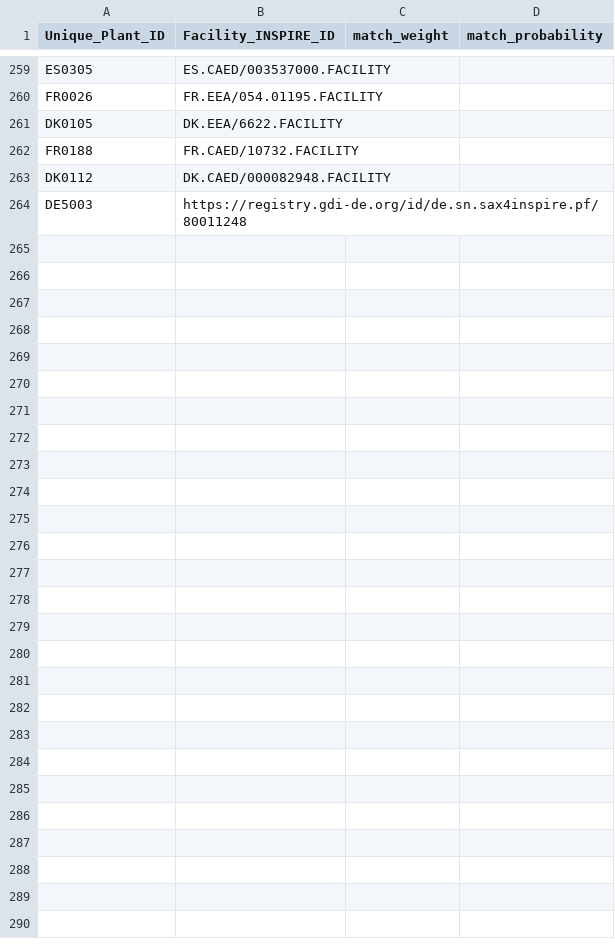
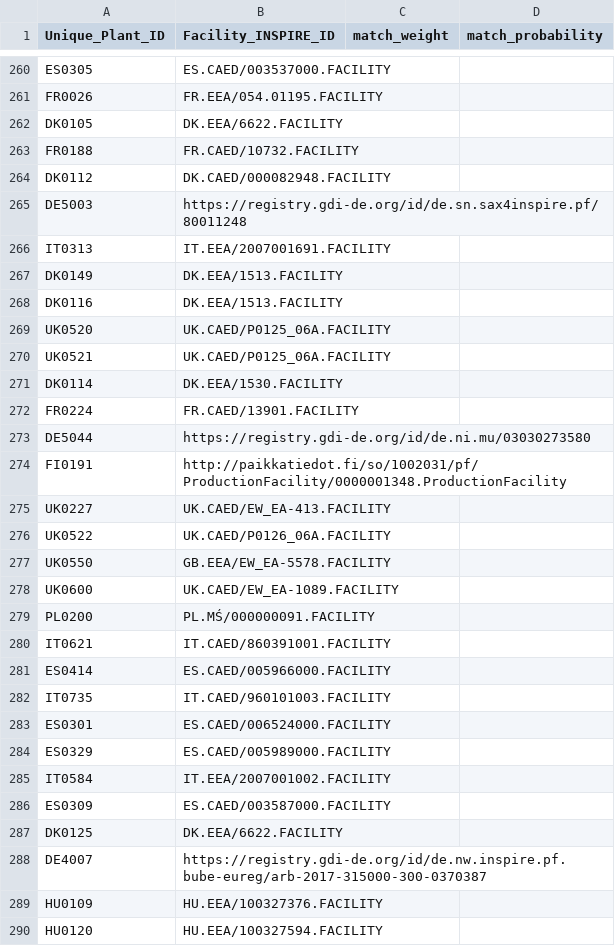
Before and after one commit to leostimpfle/iep, a CSV file: iep/_input/links_lcp_facility.csv, drawn as a sheet; only a part is shown, gaps mark what is left out; the diff covers the shown part only.

Commit message:
Batch of manual links

```diff
--- a/iep/_input/links_lcp_facility.csv
+++ b/iep/_input/links_lcp_facility.csv
@@ -264 +265,26 @@ DK0112,DK.CAED/000082948.FACILITY,,
 DE5003,https://registry.gdi-de.org/id/de.sn.sax4inspire.pf/80011248,,
+IT0313,IT.EEA/2007001691.FACILITY,,
+DK0149,DK.EEA/1513.FACILITY,,
+DK0116,DK.EEA/1513.FACILITY,,
+UK0520,UK.CAED/P0125_06A.FACILITY,,
+UK0521,UK.CAED/P0125_06A.FACILITY,,
+DK0114,DK.EEA/1530.FACILITY,,
+FR0224,FR.CAED/13901.FACILITY,,
+DE5044,https://registry.gdi-de.org/id/de.ni.mu/03030273580,,
+FI0191,http://paikkatiedot.fi/so/1002031/pf/ProductionFacility/0000001348.ProductionFacility,,
+UK0227,UK.CAED/EW_EA-413.FACILITY,,
+UK0522,UK.CAED/P0126_06A.FACILITY,,
+UK0550,GB.EEA/EW_EA-5578.FACILITY,,
+UK0600,UK.CAED/EW_EA-1089.FACILITY,,
+PL0200,PL.MŚ/000000091.FACILITY,,
+IT0621,IT.CAED/860391001.FACILITY,,
+ES0414,ES.CAED/005966000.FACILITY,,
+IT0735,IT.CAED/960101003.FACILITY,,
+ES0301,ES.CAED/006524000.FACILITY,,
+ES0329,ES.CAED/005989000.FACILITY,,
+IT0584,IT.EEA/2007001002.FACILITY,,
+ES0309,ES.CAED/003587000.FACILITY,,
+DK0125,DK.EEA/6622.FACILITY,,
+DE4007,https://registry.gdi-de.org/id/de.nw.inspire.pf.bube-eureg/arb-2017-315000-300-0370387,,
+HU0109,HU.EEA/100327376.FACILITY,,
+HU0120,HU.EEA/100327594.FACILITY,,
```
Also changed, not shown: 1 added row elsewhere in this file.
